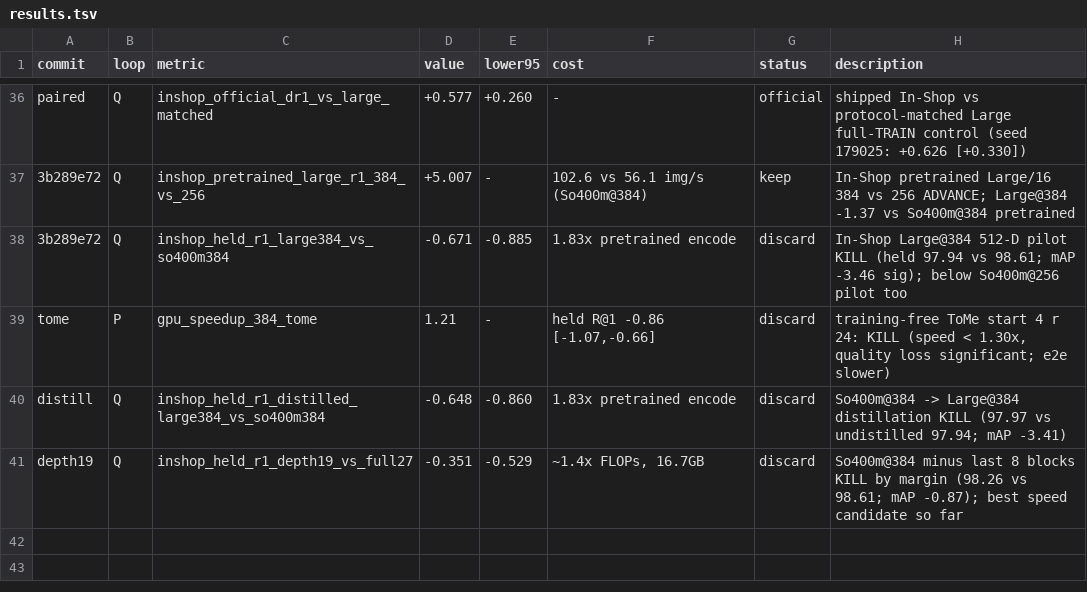
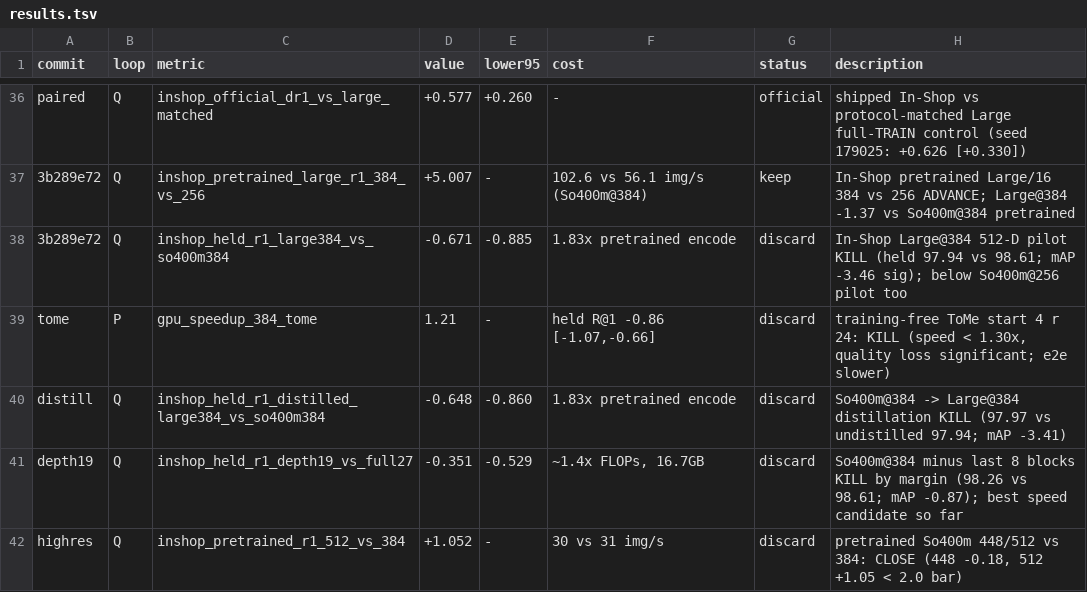
Before and after one commit to CausalityHQ/sfora, a TSV file: docs/autoresearch/results.tsv, drawn as a sheet; only a part is shown, gaps mark what is left out.

Commit message:
Record pretrained 448/512 screen CLOSE; pre-register In-Shop 1024-D head pilot (quality lever)

```diff
--- a/docs/autoresearch/results.tsv
+++ b/docs/autoresearch/results.tsv
@@ -41 +41,2 @@ distill	Q	inshop_held_r1_distilled_large384_vs_so400m384	-0.648	-0.860	1.83x pre
 depth19	Q	inshop_held_r1_depth19_vs_full27	-0.351	-0.529	~1.4x FLOPs, 16.7GB	discard	So400m@384 minus last 8 blocks KILL by margin (98.26 vs 98.61; mAP -0.87); best speed candidate so far
+highres	Q	inshop_pretrained_r1_512_vs_384	+1.052	-	30 vs 31 img/s	discard	pretrained So400m 448/512 vs 384: CLOSE (448 -0.18, 512 +1.05 < 2.0 bar)
```
Also changed, not shown: 5 other files.
